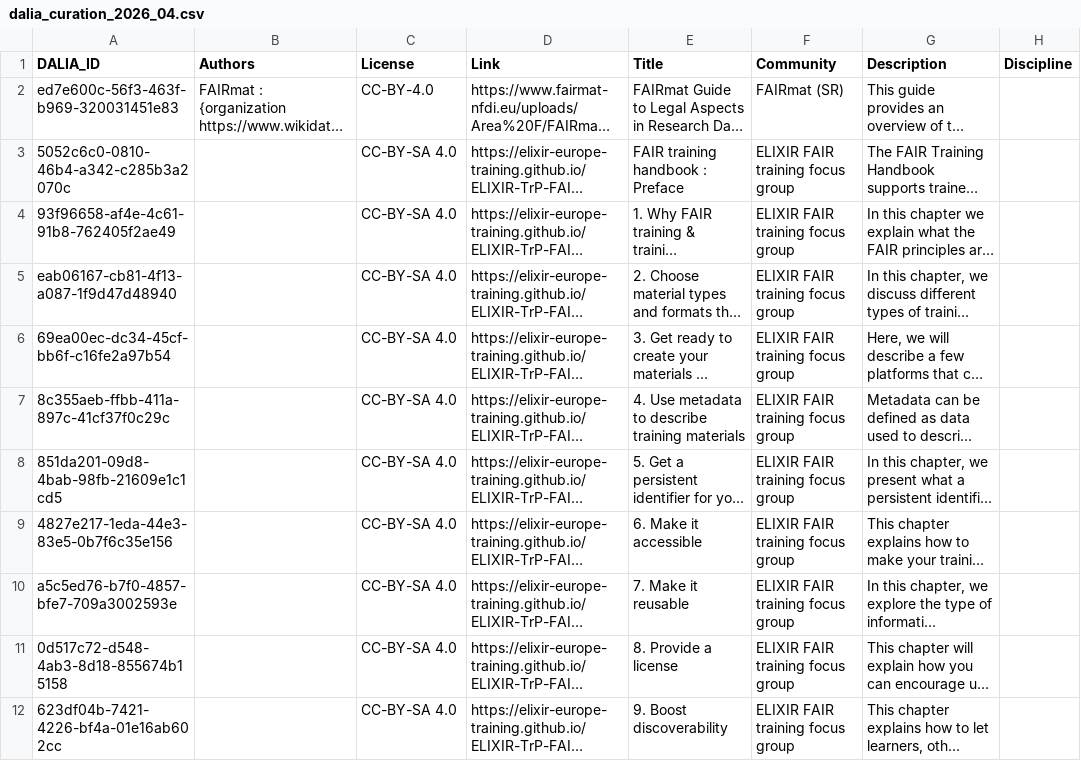
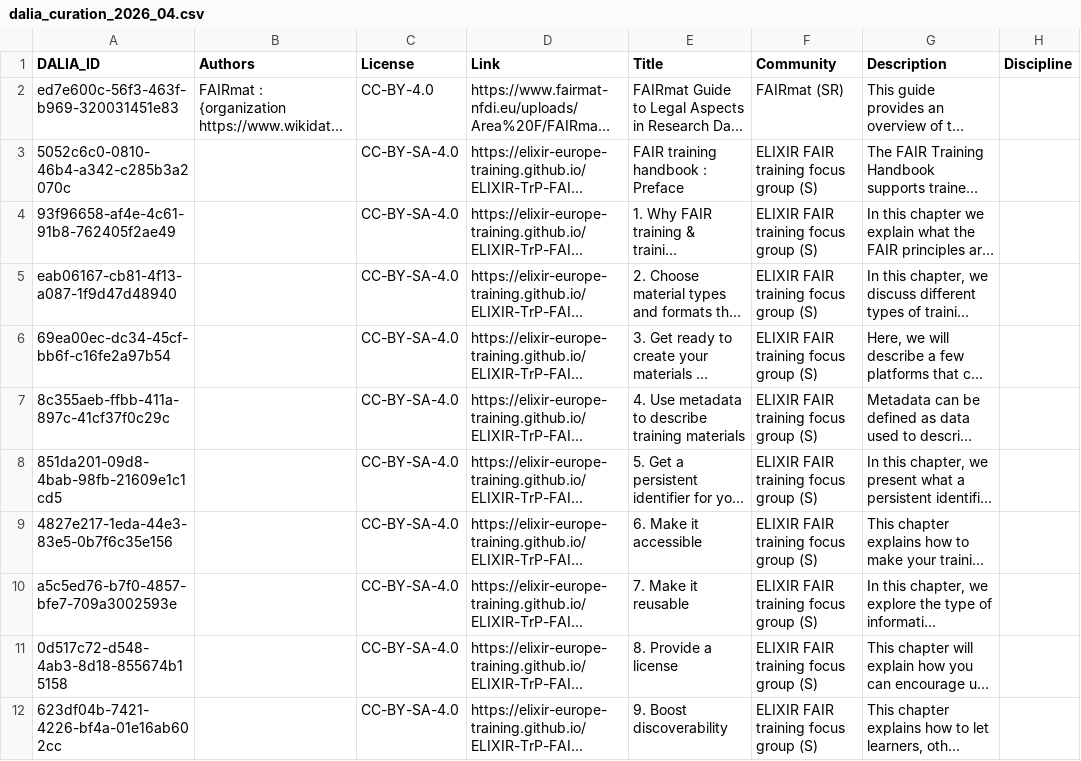
Before and after one commit to data-literacy-alliance/dalia-curation, a CSV file: curation/dalia_curation_2026_04.csv, drawn as a sheet; only a part is shown; long unchanged cells end in …; the diff covers the shown part only; the diff names each change by its address in the sheet, - before the commit and + after, or states it on an @@ line.

```diff
--- a/curation/dalia_curation_2026_04.csv
+++ b/curation/dalia_curation_2026_04.csv
-C3:C12 (License): CC-BY-SA 4.0
+C3:C12 (License): CC-BY-SA-4.0
-F3:F12 (Community): ELIXIR FAIR training focus group
+F3:F12 (Community): ELIXIR FAIR training focus group (S)
```
Also changed, not shown: 30 edited cells elsewhere in this file.
